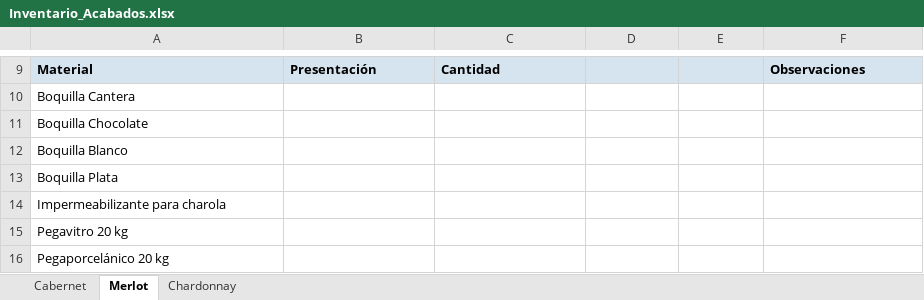
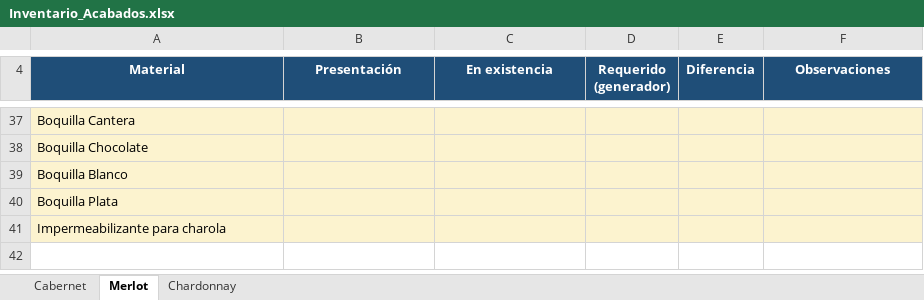
Before and after one commit to mauricioelnoob-boop/Autocad, an Excel workbook: Inventario_Acabados.xlsx, sheet Merlot, drawn as a sheet; only a part is shown, gaps mark what is left out; values as stored, in another font and other column widths than the file's, no borders; removed rows and columns are numbered as before the commit, all else as after; the diff covers the shown part only; the diff names each change by its address in the sheet, - before the commit and + after, or states it on an @@ line.

```diff
--- a/Inventario_Acabados.xlsx (sheet Merlot)
+++ b/Inventario_Acabados.xlsx (sheet Merlot)
-A4:F4 fill: #D6E4F0
+A4:F4 fill: #1F4E78
@@ A4:C4 text colour: black → #FFFFFF, alignment: left → center @@
-C4: Cantidad
+C4: En existencia
-D4: (empty)
+D4: Requerido (generador)
-E4: (empty)
+E4: Diferencia
@@ F4 text colour: black → #FFFFFF, alignment: left → center @@
-A37:F41 fill: none
+A37:F41 fill: #FCF3CF
-row 15: Pegavitro 20 kg
-row 16: Pegaporcelánico 20 kg
```
Also changed, not shown: 32 added rows, 5 removed rows, 2 edited cells and cell formats elsewhere in this sheet, sheet Chardonnay, sheet Cabernet, 28 other files.
